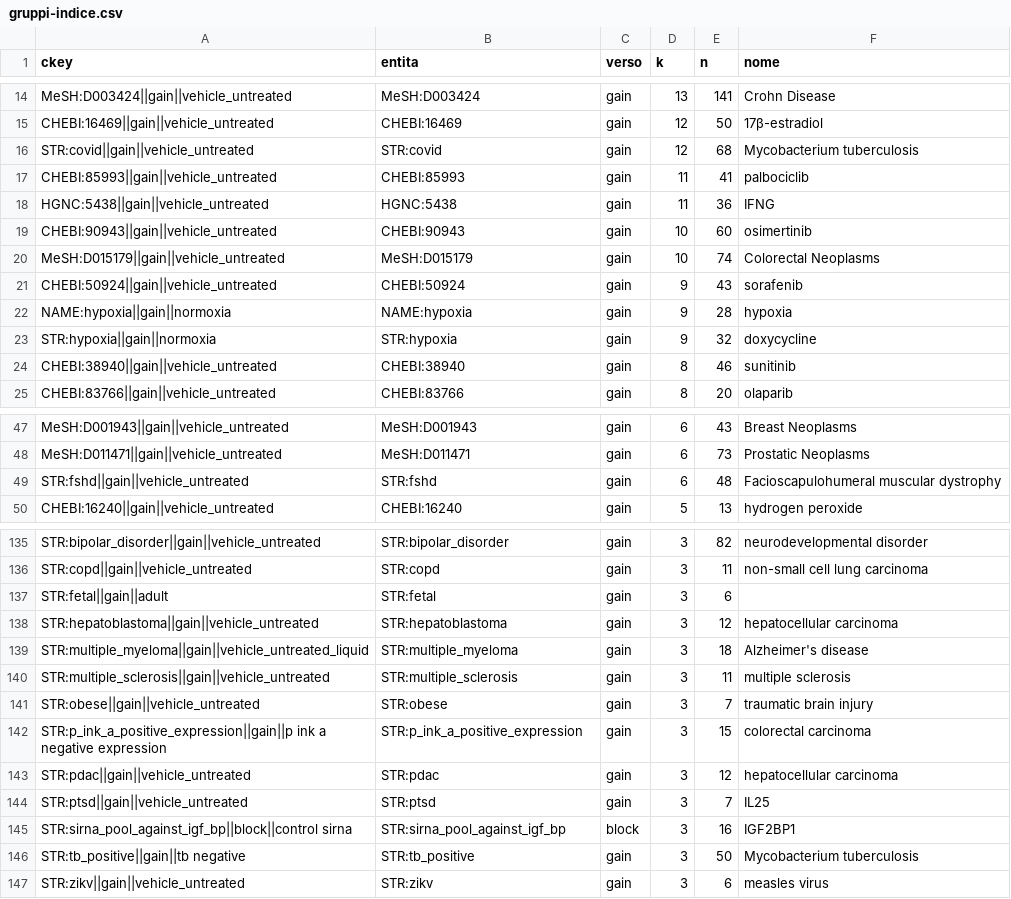
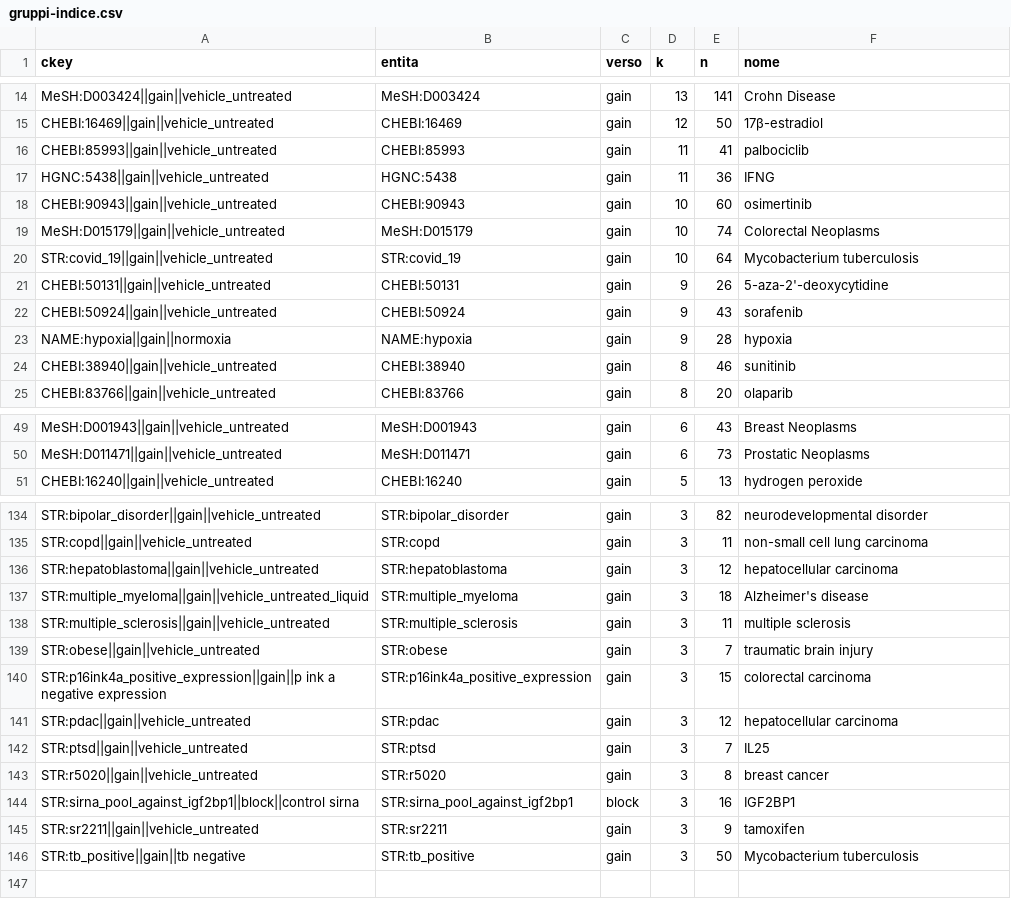
Before and after one commit to UBESP-DCTV/simulomicsr, a CSV file: analysis/audit/2026-07-27-contrast-builder/gruppi-indice.csv, drawn as a sheet; only a part is shown, gaps mark what is left out; the diff covers the shown part only.

```diff
--- a/analysis/audit/2026-07-27-contrast-builder/gruppi-indice.csv
+++ b/analysis/audit/2026-07-27-contrast-builder/gruppi-indice.csv
@@ -15,3 +15,2 @@
 "CHEBI:16469||gain||vehicle_untreated","CHEBI:16469","gain",12,50,"17β-estradiol"
-"STR:covid||gain||vehicle_untreated","STR:covid","gain",12,68,"Mycobacterium tuberculosis"
 "CHEBI:85993||gain||vehicle_untreated","CHEBI:85993","gain",11,41,"palbociclib"
@@ -20,5 +19,6 @@
 "MeSH:D015179||gain||vehicle_untreated","MeSH:D015179","gain",10,74,"Colorectal Neoplasms"
+"STR:covid_19||gain||vehicle_untreated","STR:covid_19","gain",10,64,"Mycobacterium tuberculosis"
+"CHEBI:50131||gain||vehicle_untreated","CHEBI:50131","gain",9,26,"5-aza-2'-deoxycytidine"
 "CHEBI:50924||gain||vehicle_untreated","CHEBI:50924","gain",9,43,"sorafenib"
 "NAME:hypoxia||gain||normoxia","NAME:hypoxia","gain",9,28,"hypoxia"
-"STR:hypoxia||gain||normoxia","STR:hypoxia","gain",9,32,"doxycycline"
 "CHEBI:38940||gain||vehicle_untreated","CHEBI:38940","gain",8,46,"sunitinib"
@@ -48,3 +50,2 @@
 "MeSH:D011471||gain||vehicle_untreated","MeSH:D011471","gain",6,73,"Prostatic Neoplasms"
-"STR:fshd||gain||vehicle_untreated","STR:fshd","gain",6,48,"Facioscapulohumeral muscular dystrophy"
 "CHEBI:16240||gain||vehicle_untreated","CHEBI:16240","gain",5,13,"hydrogen peroxide"
@@ -136,3 +135,2 @@
 "STR:copd||gain||vehicle_untreated","STR:copd","gain",3,11,"non-small cell lung carcinoma"
-"STR:fetal||gain||adult","STR:fetal","gain",3,6,""
 "STR:hepatoblastoma||gain||vehicle_untreated","STR:hepatoblastoma","gain",3,12,"hepatocellular carcinoma"
@@ -141,7 +139,8 @@
 "STR:obese||gain||vehicle_untreated","STR:obese","gain",3,7,"traumatic brain injury"
-"STR:p_ink_a_positive_expression||gain||p ink a negative expression","STR:p_ink_a_positive_expression","gain",3,15,"colorectal carcinoma"
+"STR:p16ink4a_positive_expression||gain||p ink a negative expression","STR:p16ink4a_positive_expression","gain",3,15,"colorectal carcinoma"
 "STR:pdac||gain||vehicle_untreated","STR:pdac","gain",3,12,"hepatocellular carcinoma"
 "STR:ptsd||gain||vehicle_untreated","STR:ptsd","gain",3,7,"IL25"
-"STR:sirna_pool_against_igf_bp||block||control sirna","STR:sirna_pool_against_igf_bp","block",3,16,"IGF2BP1"
+"STR:r5020||gain||vehicle_untreated","STR:r5020","gain",3,8,"breast cancer"
+"STR:sirna_pool_against_igf2bp1||block||control sirna","STR:sirna_pool_against_igf2bp1","block",3,16,"IGF2BP1"
+"STR:sr2211||gain||vehicle_untreated","STR:sr2211","gain",3,9,"tamoxifen"
 "STR:tb_positive||gain||tb negative","STR:tb_positive","gain",3,50,"Mycobacterium tuberculosis"
-"STR:zikv||gain||vehicle_untreated","STR:zikv","gain",3,6,"measles virus"
```
Also changed, not shown: 3 added rows, 3 removed rows and 5 edited cells elsewhere in this file, 8 other files.
